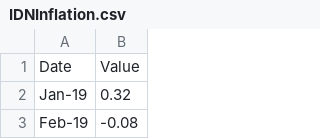
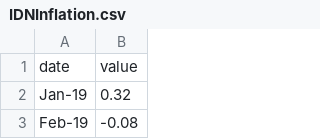
Before and after one commit to saputrr/saputrr.github.io, a CSV file: IDNInflation.csv, drawn as a sheet; only a part is shown.

Commit message:
Add files via upload

```diff
--- a/IDNInflation.csv
+++ b/IDNInflation.csv
@@ -1,2 +1,2 @@
-Date,Value
+date,value
 Jan-19,0.32
```
